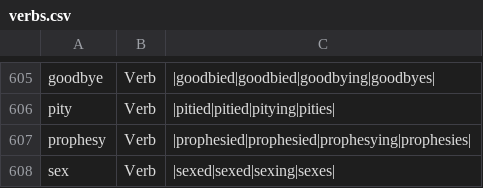
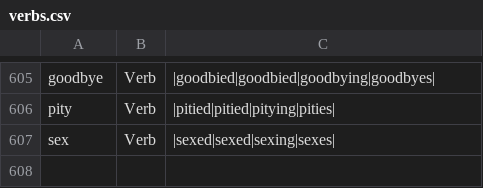
Before and after one commit to presciencelabs/tabitha-editor, a CSV file: database/inflections/csv/verbs.csv, drawn as a sheet; only a part is shown, gaps mark what is left out; the diff names each change by its address in the sheet, - before the commit and + after, or states it on an @@ line.

```diff
--- a/database/inflections/csv/verbs.csv
+++ b/database/inflections/csv/verbs.csv
-row 607: prophesy | Verb | |prophesied|prophesied|prophesying|prophesies
```
Also changed, not shown: database/inflections/csv/nouns.csv, 2 other files.
